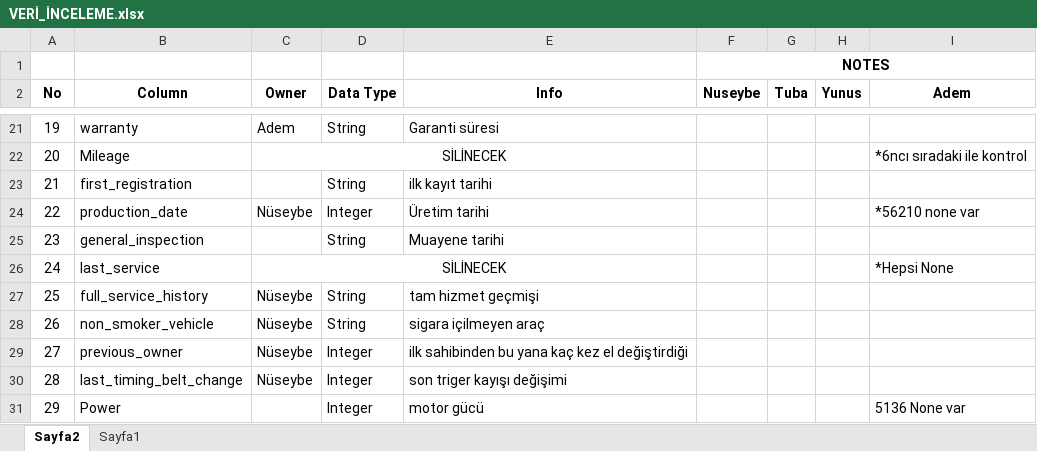
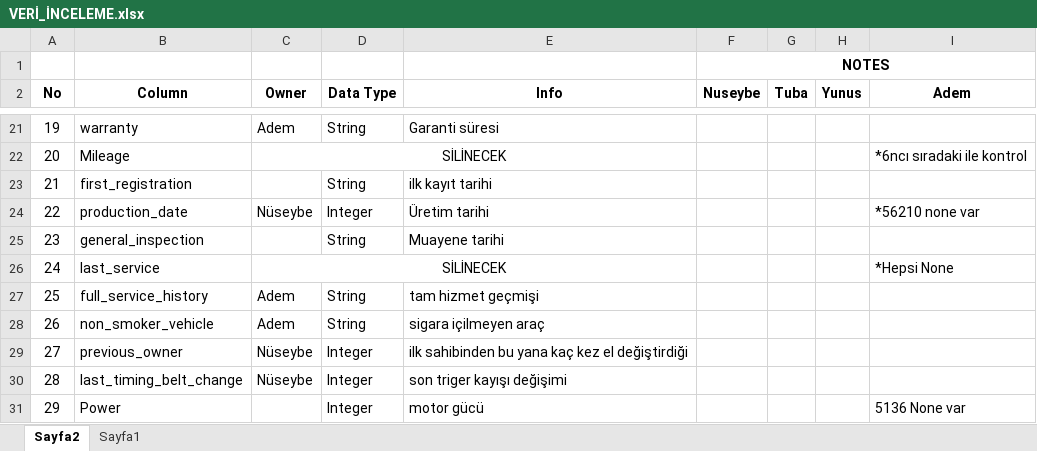
Before and after one commit to Nueseybe/Team2Project-4, an Excel workbook: VERİ_İNCELEME.xlsx, sheet Sayfa2, drawn as a sheet; only a part is shown, gaps mark what is left out; values as stored, in another font and other column widths than the file's, no borders; the diff names each change by its address in the sheet, - before the commit and + after, or states it on an @@ line.

```diff
--- a/VERİ_İNCELEME.xlsx (sheet Sayfa2)
+++ b/VERİ_İNCELEME.xlsx (sheet Sayfa2)
-C27:C28 (Owner): Nüseybe
+C27:C28 (Owner): Adem
```
Also changed, not shown: 1 other file.
